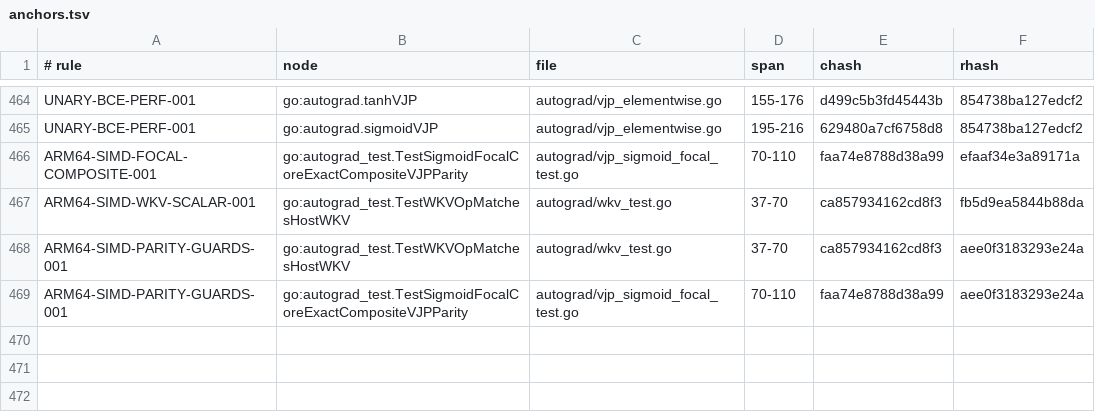
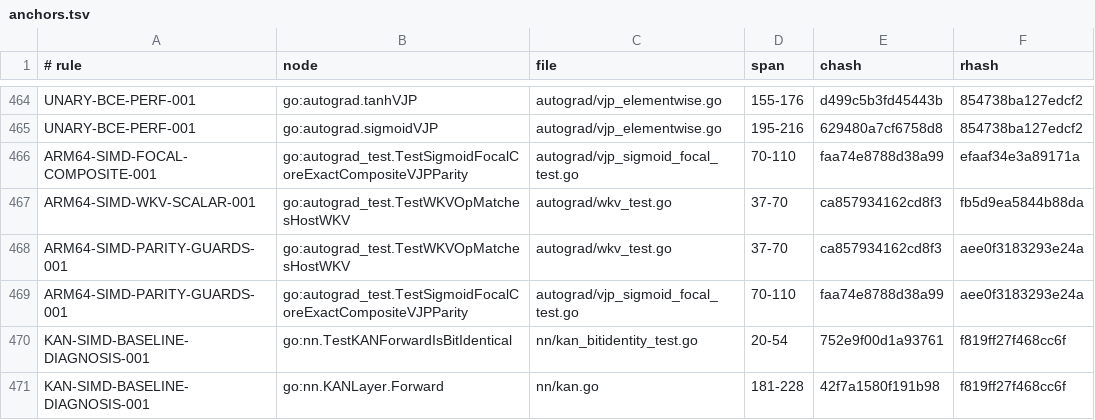
Before and after one commit to jxsl13/goai, a TSV file: .spectackle/anchors.tsv, drawn as a sheet; only a part is shown, gaps mark what is left out; the diff names each change by its address in the sheet, - before the commit and + after, or states it on an @@ line.

Commit message:
spectackle(active): R-01M25JEGEJFDE records

```diff
--- a/.spectackle/anchors.tsv
+++ b/.spectackle/anchors.tsv
+row 470: KAN-SIMD-BASELINE-DIAGNOSIS-001 | go:nn.TestKANForwardIsBitIdentical | nn/kan_bitidentity_test.go | 20-54 | 752e9f00d1a93761 | f819ff27f468cc6f
+row 471: KAN-SIMD-BASELINE-DIAGNOSIS-001 | go:nn.KANLayer.Forward | nn/kan.go | 181-228 | 42f7a1580f191b98 | f819ff27f468cc6f
```
